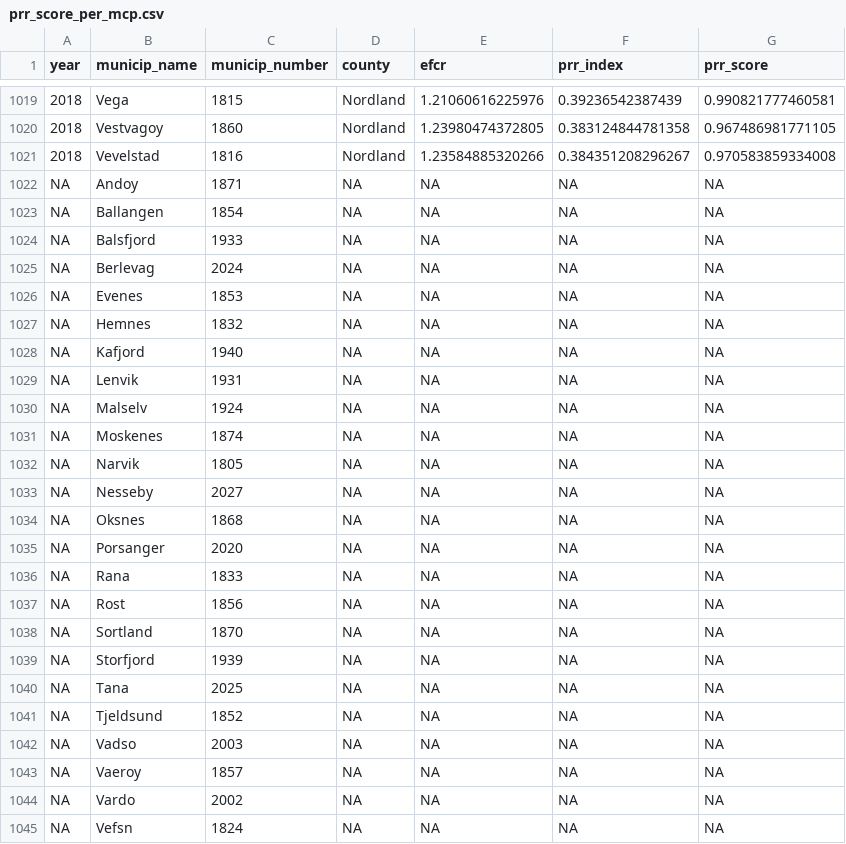
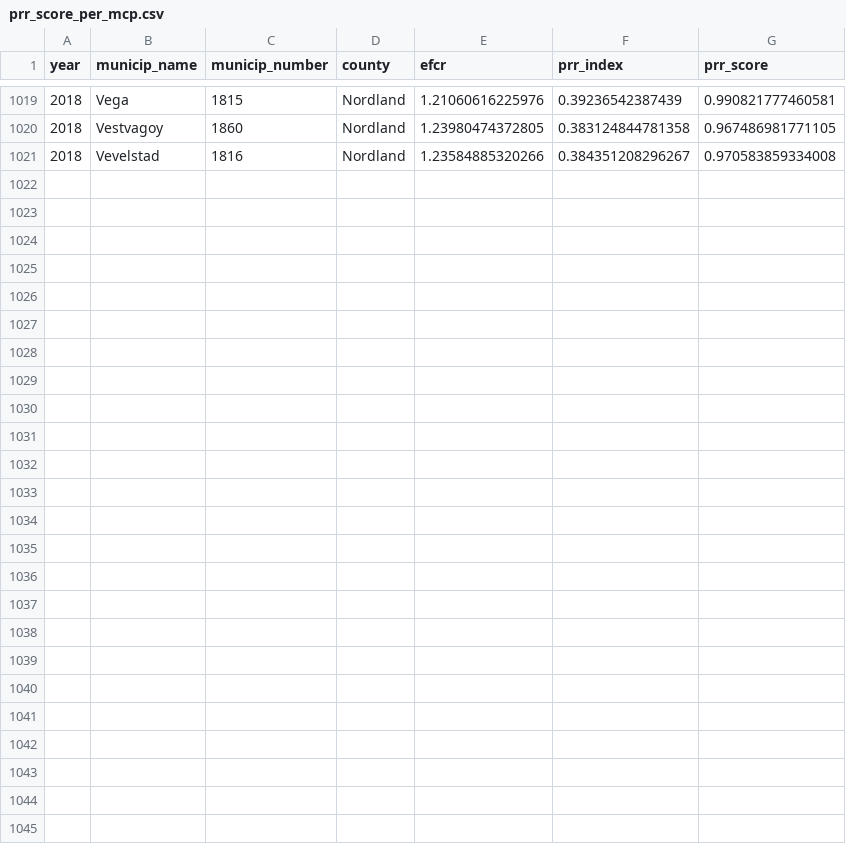
Before and after one commit to OHI-Norway/nor-prep, a CSV file: prep/food_provision/Mariculture/data/prr_score_per_mcp.csv, drawn as a sheet; only a part is shown, gaps mark what is left out.

Commit message:
Just realized I did not remove NA rows from the PRR index data, those are municipalities that did not produce farmed fish (or produced during 1-2 years only). I just remove those rows. Created new prr index table as well.

```diff
--- a/prep/food_provision/Mariculture/data/prr_score_per_mcp.csv
+++ b/prep/food_provision/Mariculture/data/prr_score_per_mcp.csv
@@ -1021,25 +1021 @@
 2018,"Vevelstad","1816","Nordland",1.23584885320266,0.384351208296267,0.970583859334008
-NA,"Andoy","1871",NA,NA,NA,NA
-NA,"Ballangen","1854",NA,NA,NA,NA
-NA,"Balsfjord","1933",NA,NA,NA,NA
-NA,"Berlevag","2024",NA,NA,NA,NA
-NA,"Evenes","1853",NA,NA,NA,NA
-NA,"Hemnes","1832",NA,NA,NA,NA
-NA,"Kafjord","1940",NA,NA,NA,NA
-NA,"Lenvik","1931",NA,NA,NA,NA
-NA,"Malselv","1924",NA,NA,NA,NA
-NA,"Moskenes","1874",NA,NA,NA,NA
-NA,"Narvik","1805",NA,NA,NA,NA
-NA,"Nesseby","2027",NA,NA,NA,NA
-NA,"Oksnes","1868",NA,NA,NA,NA
-NA,"Porsanger","2020",NA,NA,NA,NA
-NA,"Rana","1833",NA,NA,NA,NA
-NA,"Rost","1856",NA,NA,NA,NA
-NA,"Sortland","1870",NA,NA,NA,NA
-NA,"Storfjord","1939",NA,NA,NA,NA
-NA,"Tana","2025",NA,NA,NA,NA
-NA,"Tjeldsund","1852",NA,NA,NA,NA
-NA,"Vadso","2003",NA,NA,NA,NA
-NA,"Vaeroy","1857",NA,NA,NA,NA
-NA,"Vardo","2002",NA,NA,NA,NA
-NA,"Vefsn","1824",NA,NA,NA,NA
```
Also changed, not shown: 2 other files.
